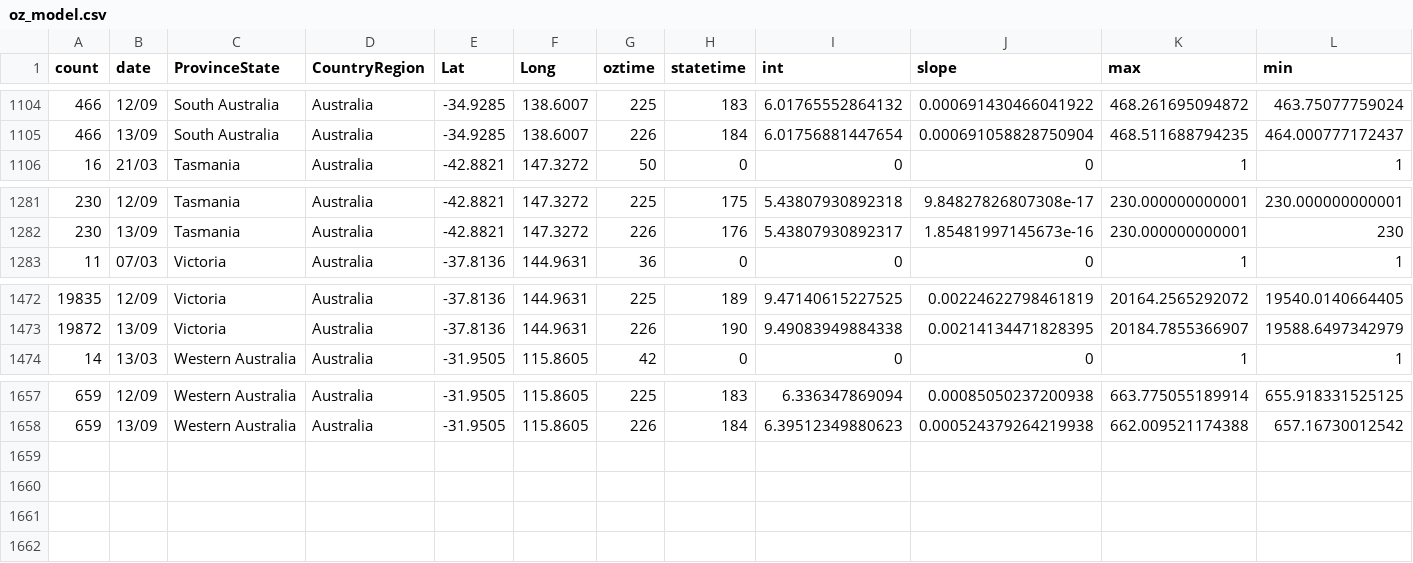
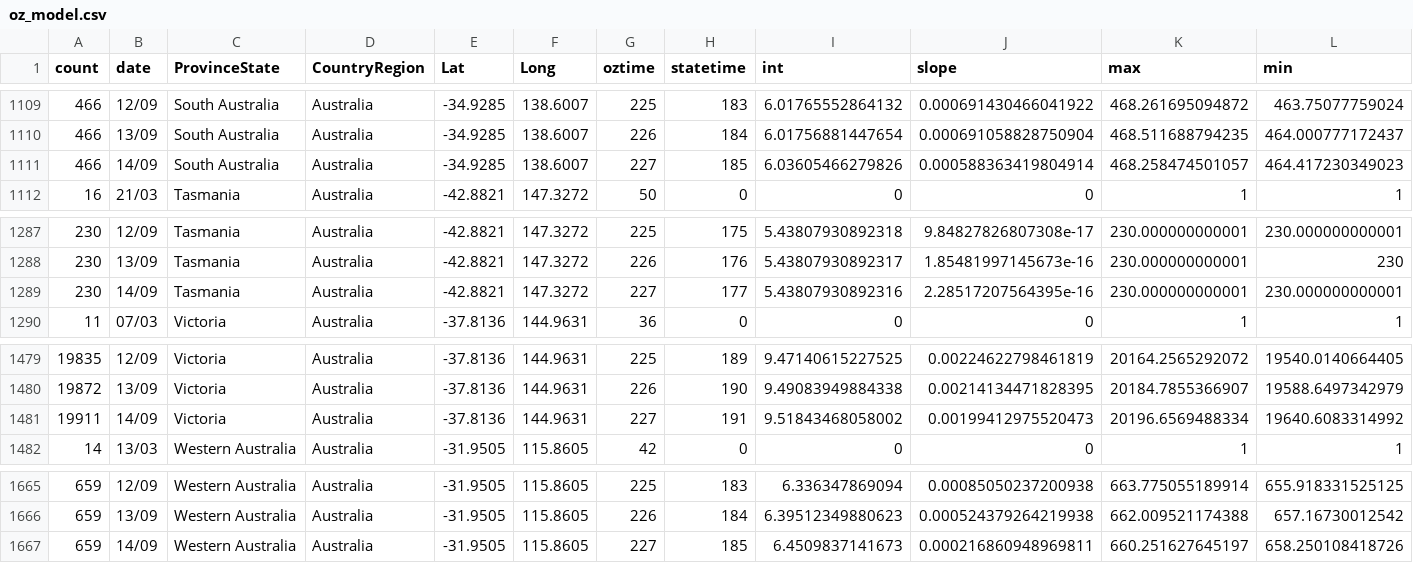
Before and after one commit to TimothyStaples/oz_covid_trajectory, a CSV file: oz_model.csv, drawn as a sheet; only a part is shown, gaps mark what is left out; rows hold the shown columns only; the diff covers the shown part only; the diff names each change by its address in the sheet, - before the commit and + after, or states it on an @@ line.

```diff
--- a/oz_model.csv
+++ b/oz_model.csv
+row 1111: 466 | 14/09 | South Australia | Australia | -34.9285 | 138.6007 | 227 | 185 | 6.03605466279826 | 0.000588363419804914 | 468.258474501057 | 464.417230349023
+row 1289: 230 | 14/09 | Tasmania | Australia | -42.8821 | 147.3272 | 227 | 177 | 5.43807930892316 | 2.28517207564395e-16 | 230.000000000001 | 230.000000000001
+row 1481: 19911 | 14/09 | Victoria | Australia | -37.8136 | 144.9631 | 227 | 191 | 9.51843468058002 | 0.00199412975520473 | 20196.6569488334 | 19640.6083314992
+row 1667: 659 | 14/09 | Western Australia | Australia | -31.9505 | 115.8605 | 227 | 185 | 6.4509837141673 | 0.000216860948969811 | 660.251627645197 | 658.250108418726
```
Also changed, not shown: 5 added rows elsewhere in this file, oz_model_point.csv, oz_slope.csv.
